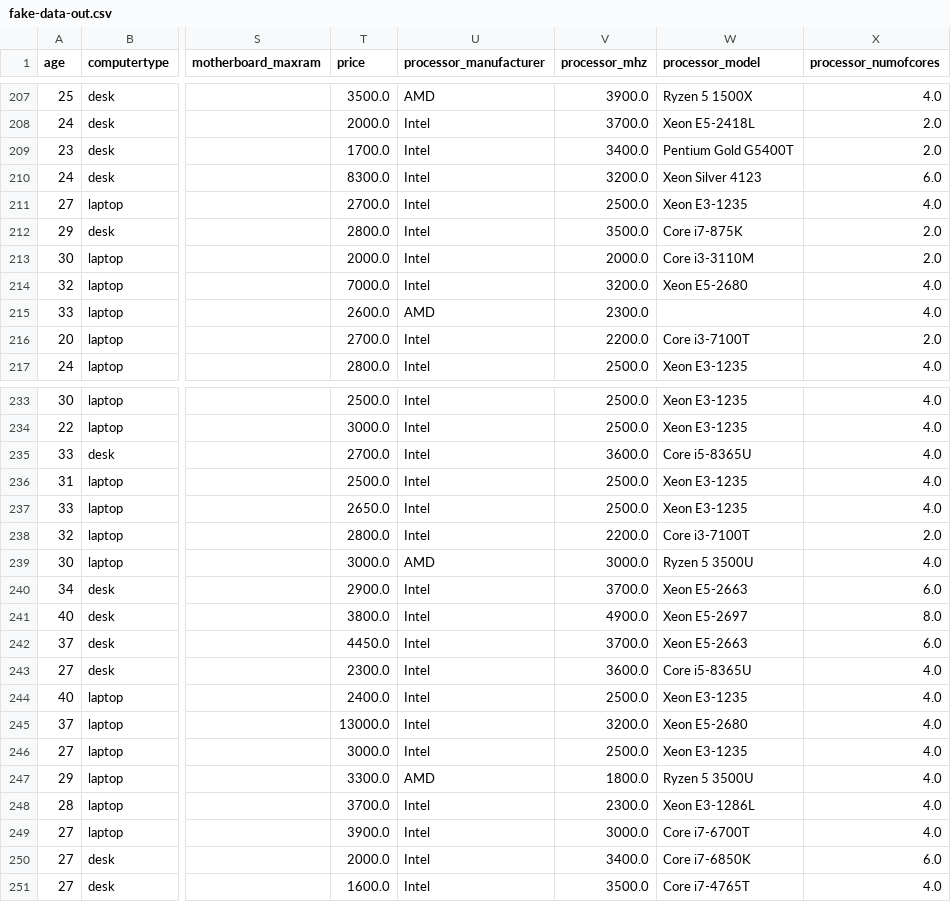
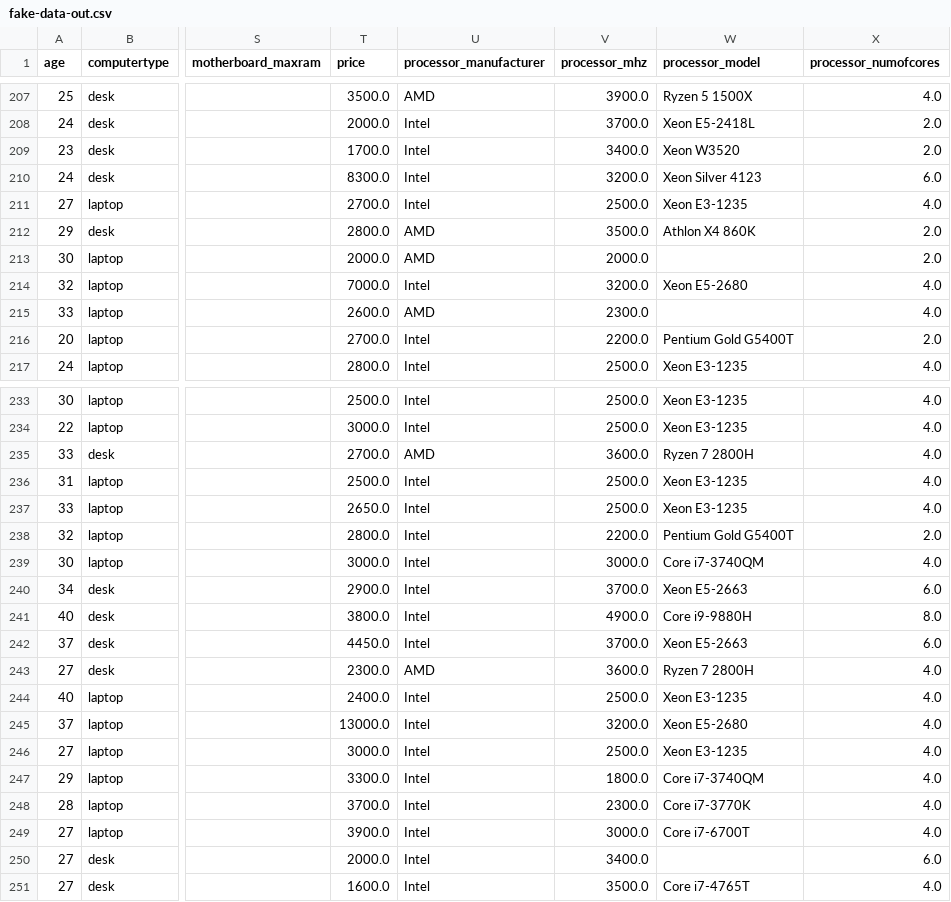
Before and after one commit to baruchiro/HWRecommendation-WebAPI, a CSV file: DataPreparing/data/fake-data-out.csv, drawn as a sheet; only a part is shown, gaps mark what is left out; the diff covers the shown part only; the diff names each change by its address in the sheet, - before the commit and + after, or states it on an @@ line.

```diff
--- a/DataPreparing/data/fake-data-out.csv
+++ b/DataPreparing/data/fake-data-out.csv
-W209 (processor_model): Pentium Gold G5400T
+W209 (processor_model): Xeon W3520
-U212:U213 (processor_manufacturer): Intel
+U212:U213 (processor_manufacturer): AMD
-W212 (processor_model): Core i7-875K
+W212 (processor_model): Athlon X4 860K
-W213 (processor_model): Core i3-3110M
+W213 (processor_model): (empty)
-W216 (processor_model): Core i3-7100T
+W216 (processor_model): Pentium Gold G5400T
-U235 (processor_manufacturer): Intel
+U235 (processor_manufacturer): AMD
-W235 (processor_model): Core i5-8365U
+W235 (processor_model): Ryzen 7 2800H
-W238 (processor_model): Core i3-7100T
+W238 (processor_model): Pentium Gold G5400T
-U239 (processor_manufacturer): AMD
+U239 (processor_manufacturer): Intel
-W239 (processor_model): Ryzen 5 3500U
+W239 (processor_model): Core i7-3740QM
-W241 (processor_model): Xeon E5-2697
+W241 (processor_model): Core i9-9880H
-U243 (processor_manufacturer): Intel
+U243 (processor_manufacturer): AMD
-W243 (processor_model): Core i5-8365U
+W243 (processor_model): Ryzen 7 2800H
-U247 (processor_manufacturer): AMD
+U247 (processor_manufacturer): Intel
-W247 (processor_model): Ryzen 5 3500U
+W247 (processor_model): Core i7-3740QM
-W248 (processor_model): Xeon E3-1286L
+W248 (processor_model): Core i7-3770K
-W250 (processor_model): Core i7-6850K
+W250 (processor_model): (empty)
```
Also changed, not shown: 163 edited cells elsewhere in this file.
